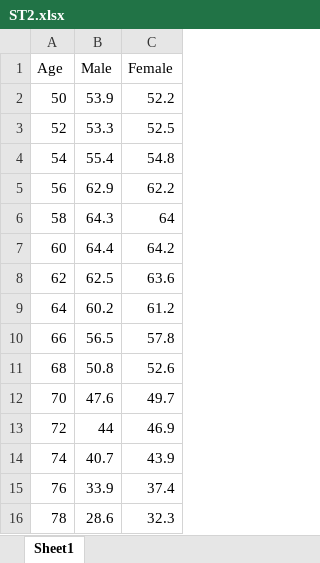
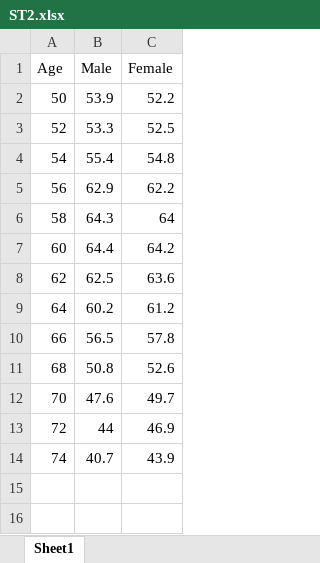
Before and after one commit to chenyangsu/colonoscopy-discrete-event-sim, an Excel workbook: 1_data/ST2.xlsx, sheet Sheet1, drawn as a sheet; values as stored, in another font and other column widths than the file's, no borders; the diff names each change by its address in the sheet, - before the commit and + after, or states it on an @@ line.

```diff
--- a/1_data/ST2.xlsx (sheet Sheet1)
+++ b/1_data/ST2.xlsx (sheet Sheet1)
-row 15: 76 | 33.9 | 37.4
-row 16: 78 | 28.6 | 32.3
```
Also changed, not shown: 12 other files.
